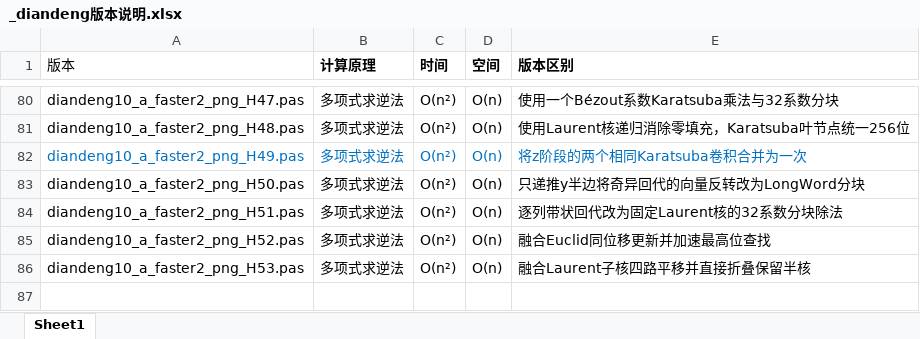
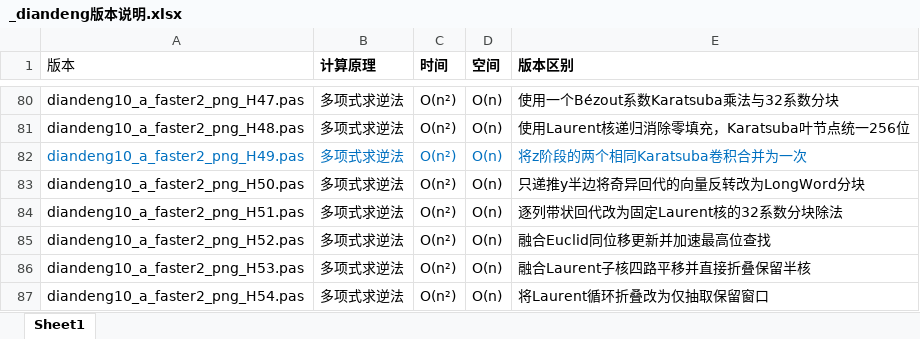
Before and after one commit to axpokl/LightOut, an Excel workbook: _diandeng版本说明.xlsx, sheet Sheet1, drawn as a sheet; only a part is shown, gaps mark what is left out; values as stored, in another font and other column widths than the file's, no borders; the diff names each change by its address in the sheet, - before the commit and + after, or states it on an @@ line.

```diff
--- a/_diandeng版本说明.xlsx (sheet Sheet1)
+++ b/_diandeng版本说明.xlsx (sheet Sheet1)
+row 87: diandeng10_a_faster2_png_H54.pas | 多项式求逆法 | O(n²) | O(n) | 将Laurent循环折叠改为仅抽取保留窗口
```
Also changed, not shown: all_results.xlsx, 10 other files.
